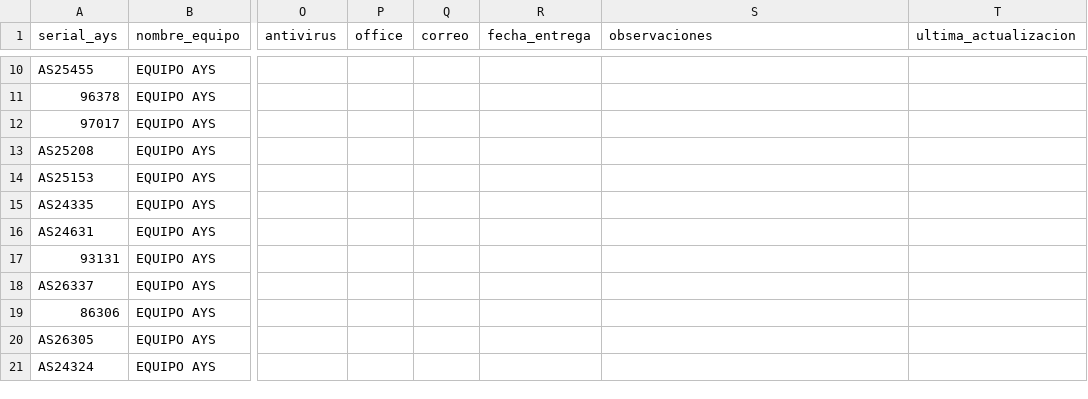
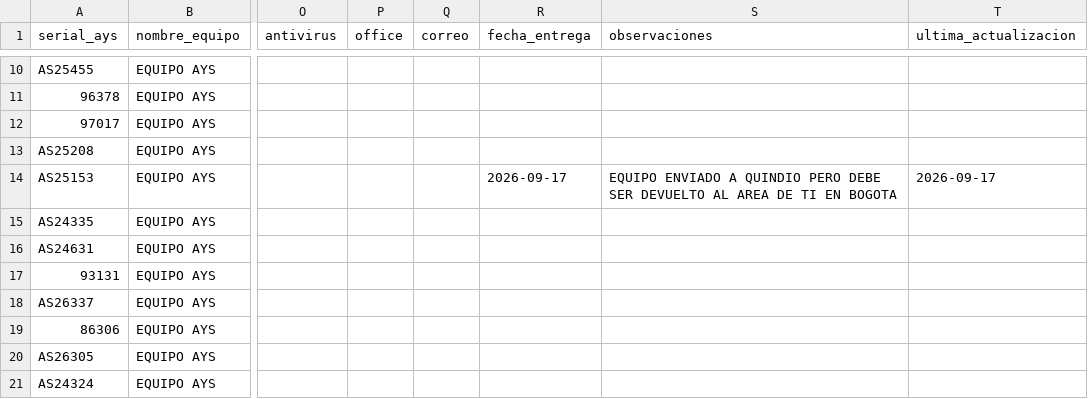
Before and after one commit to soporteti-beep/Inventario-Servialco, a CSV file: AYS-Servialco/ays-servialco.csv, drawn as a sheet; only a part is shown, gaps mark what is left out; the diff names each change by its address in the sheet, - before the commit and + after, or states it on an @@ line.

```diff
--- a/AYS-Servialco/ays-servialco.csv
+++ b/AYS-Servialco/ays-servialco.csv
-R14 (fecha_entrega): (empty)
+R14 (fecha_entrega): 2026-09-17
-S14 (observaciones): (empty)
+S14 (observaciones): EQUIPO ENVIADO A QUINDIO PERO DEBE SER DEVUELTO AL AREA DE TI EN BOGOTA
-T14 (ultima_actualizacion): (empty)
+T14 (ultima_actualizacion): 2026-09-17
```
